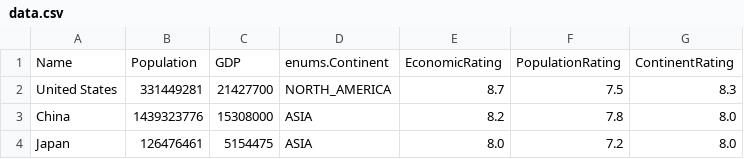
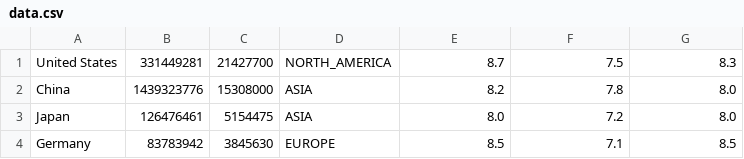
Before and after one commit to yakov152005/DevelopmentstatisticalSystem, a CSV file: src/main/resources/data.csv, drawn as a sheet; only a part is shown; the shorter side is filled out with more unchanged rows.

```diff
--- a/src/main/resources/data.csv
+++ b/src/main/resources/data.csv
@@ -1,2 +1 @@
-Name,Population,GDP,enums.Continent,EconomicRating,PopulationRating,ContinentRating
 United States,331449281,21427700,NORTH_AMERICA,8.7,7.5,8.3
```
Also changed, not shown: 9 other files.
